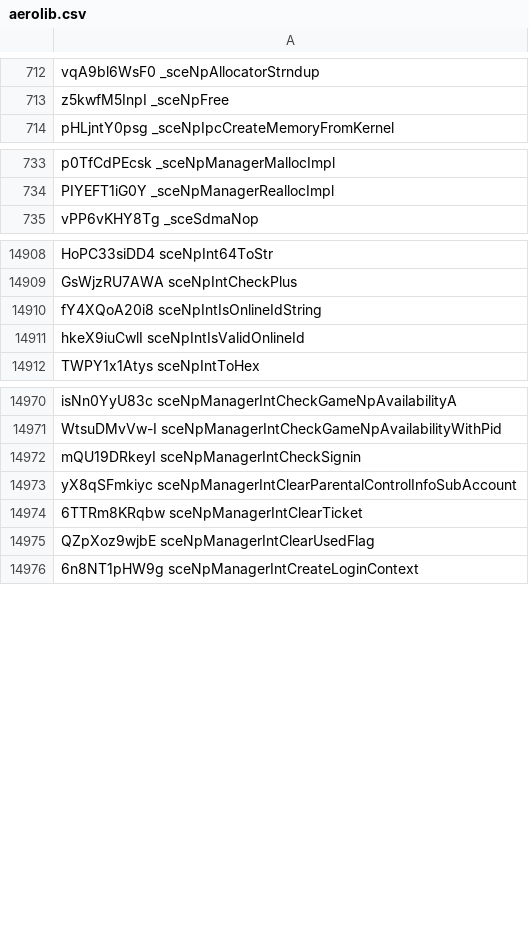
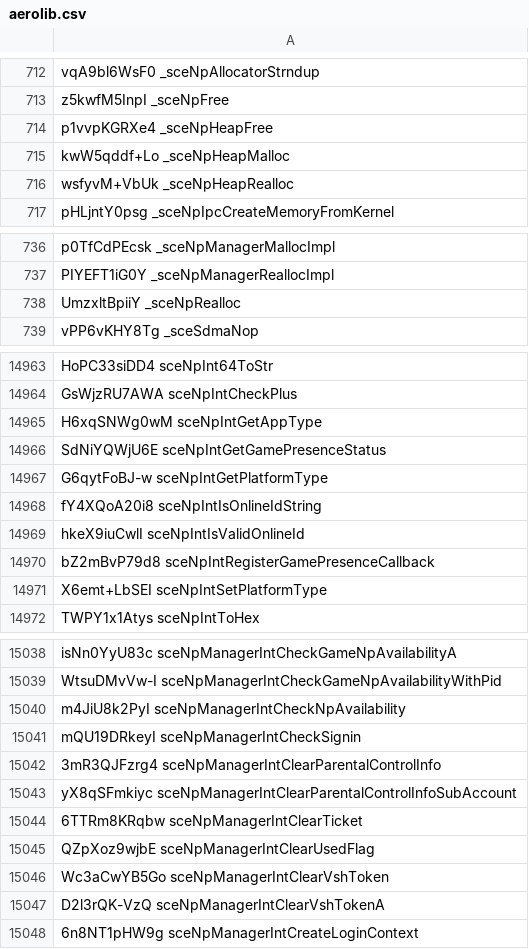
Before and after one commit to SocraticBliss/ps4_module_loader, a CSV file: aerolib.csv, drawn as a sheet; only a part is shown, gaps mark what is left out; the diff covers the shown part only; the diff names each change by its address in the sheet, - before the commit and + after, or states it on an @@ line.

```diff
--- a/aerolib.csv
+++ b/aerolib.csv
+row 714: p1vvpKGRXe4 _sceNpHeapFree
+row 715: kwW5qddf+Lo _sceNpHeapMalloc
+row 716: wsfyvM+VbUk _sceNpHeapRealloc
+row 738: UmzxltBpiiY _sceNpRealloc
+row 14965: H6xqSNWg0wM sceNpIntGetAppType
+row 14966: SdNiYQWjU6E sceNpIntGetGamePresenceStatus
+row 14967: G6qytFoBJ-w sceNpIntGetPlatformType
+row 14970: bZ2mBvP79d8 sceNpIntRegisterGamePresenceCallback
+row 14971: X6emt+LbSEI sceNpIntSetPlatformType
+row 15040: m4JiU8k2PyI sceNpManagerIntCheckNpAvailability
+row 15042: 3mR3QJFzrg4 sceNpManagerIntClearParentalControlInfo
+row 15046: Wc3aCwYB5Go sceNpManagerIntClearVshToken
+row 15047: D2l3rQK-VzQ sceNpManagerIntClearVshTokenA
```
Also changed, not shown: 99 added rows elsewhere in this file.
